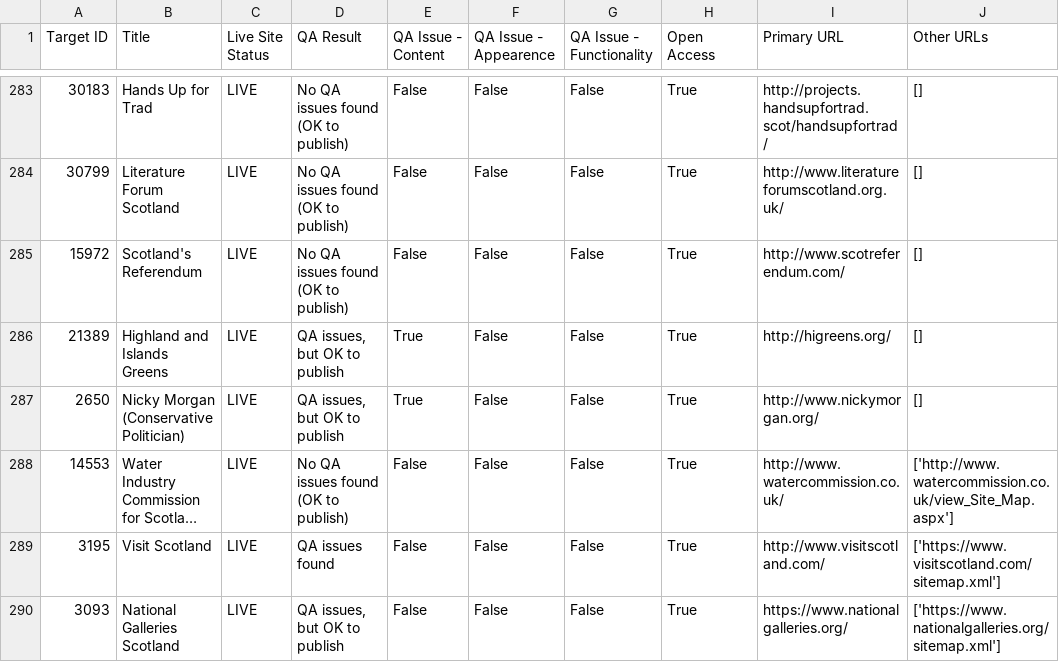
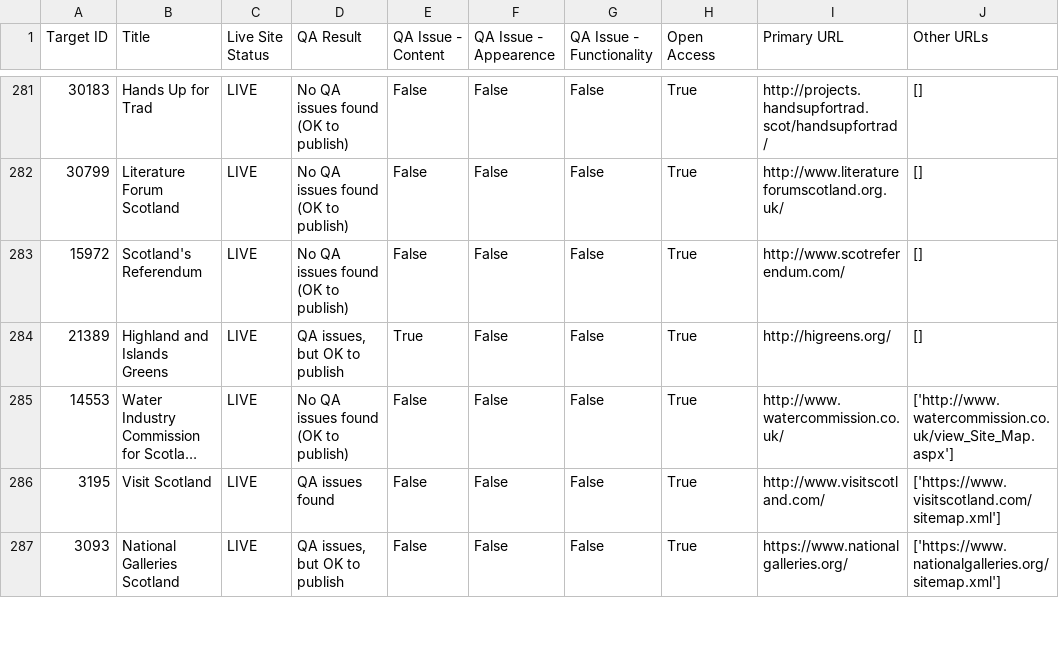
Before and after one commit to iipc/qa2019, a CSV file: ukwa-manual-qa-dataset/target-qa-dataset-oa-subset.csv, drawn as a sheet; only a part is shown, gaps mark what is left out; long unchanged cells end in …; the diff covers the shown part only; the diff names each change by its address in the sheet, - before the commit and + after, or states it on an @@ line.

```diff
--- a/ukwa-manual-qa-dataset/target-qa-dataset-oa-subset.csv
+++ b/ukwa-manual-qa-dataset/target-qa-dataset-oa-subset.csv
-row 287: 2650 | Nicky Morgan (Conservative Politician) | LIVE | QA issues, but OK to publish | True | False | False | True | http://www.nickymorgan.org/ | []
```
Also changed, not shown: 5 removed rows elsewhere in this file, ukwa-manual-qa-dataset/target-qa-dataset.csv, 1 other file.
